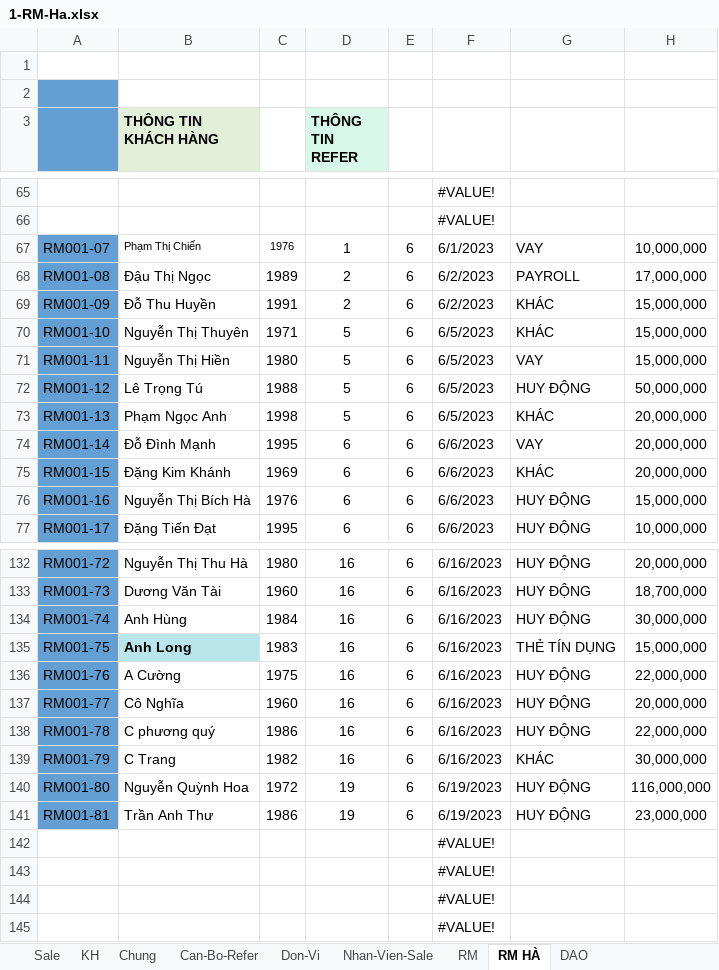
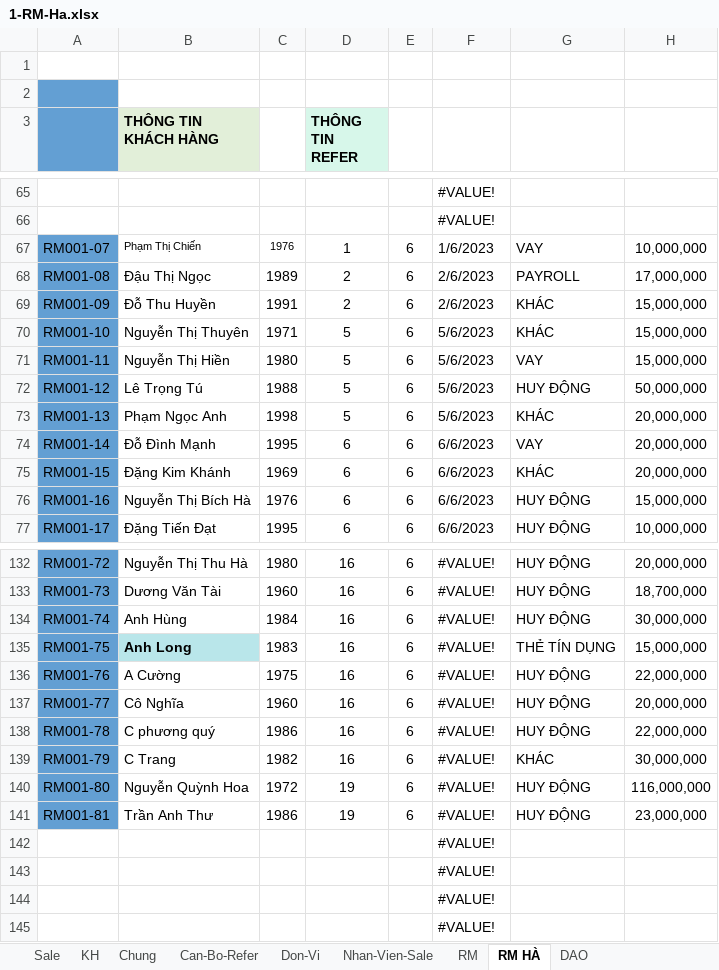
Before and after one commit to namkyodai/Lectures, an Excel workbook: 2023-NHA-TRANG-Data-Analytics-for-Managers/Bao-Hiem/raw/1-RM-Ha.xlsx, sheet RM HÀ, drawn as a sheet; only a part is shown, gaps mark what is left out; values as stored, in another font and other column widths than the file's, no borders; the diff covers the shown part only; the diff names each change by its address in the sheet, - before the commit and + after, or states it on an @@ line.

```diff
--- a/2023-NHA-TRANG-Data-Analytics-for-Managers/Bao-Hiem/raw/1-RM-Ha.xlsx (sheet RM HÀ)
+++ b/2023-NHA-TRANG-Data-Analytics-for-Managers/Bao-Hiem/raw/1-RM-Ha.xlsx (sheet RM HÀ)
-F67: 6/1/2023
+F67: 1/6/2023
-F68:F69: 6/2/2023
+F68:F69: 2/6/2023
-F70:F73: 6/5/2023
+F70:F73: 5/6/2023
-F132:F139: 6/16/2023
+F132:F139: #VALUE!
-F140:F141: 6/19/2023
+F140:F141: #VALUE!
```
Also changed, not shown: 56 edited cells elsewhere in this sheet, sheet Sale, 2023-NHA-TRANG-Data-Analytics-for-Managers/Bao-Hiem/report_mien_bac.xlsx, 26 other files.
